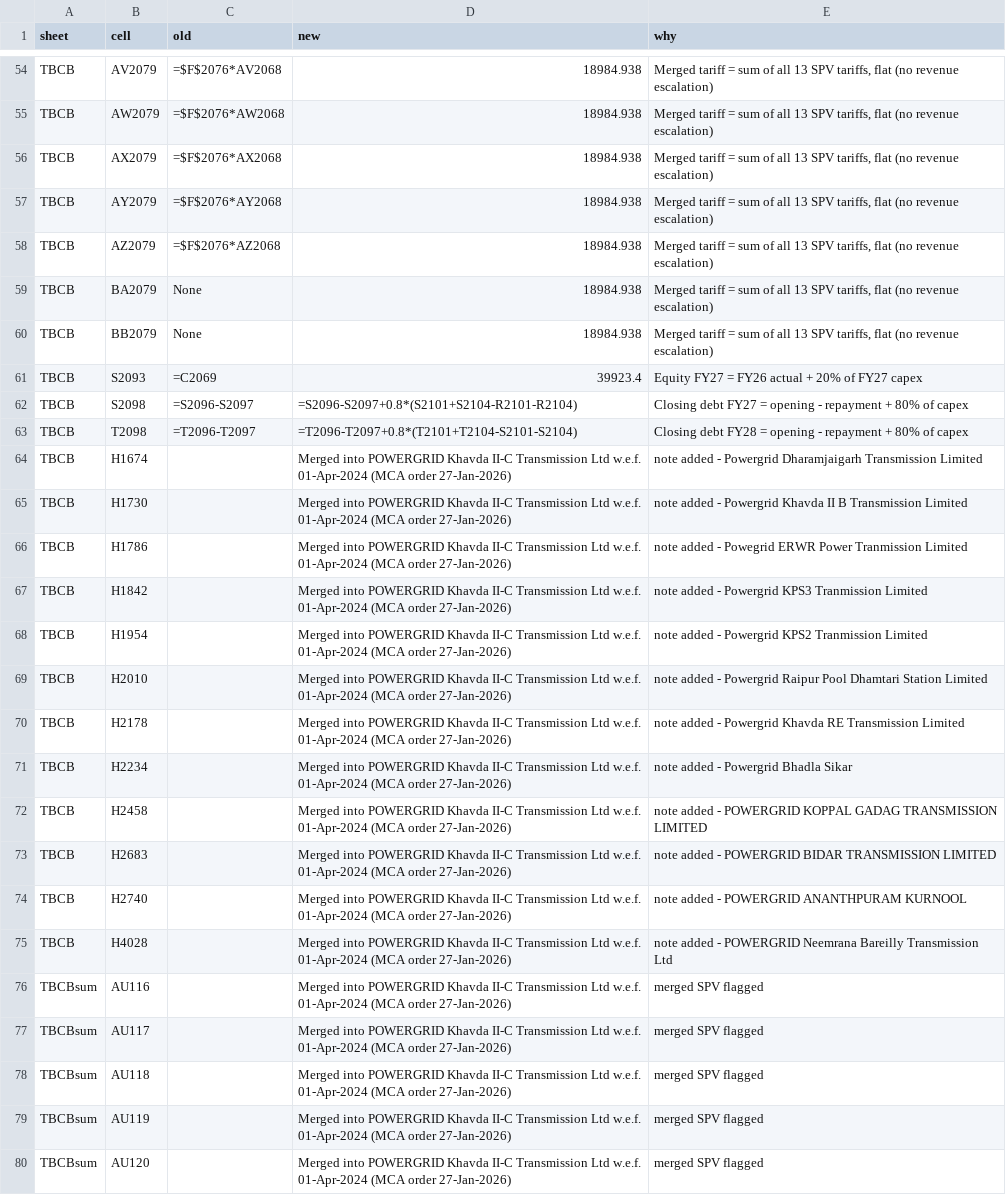
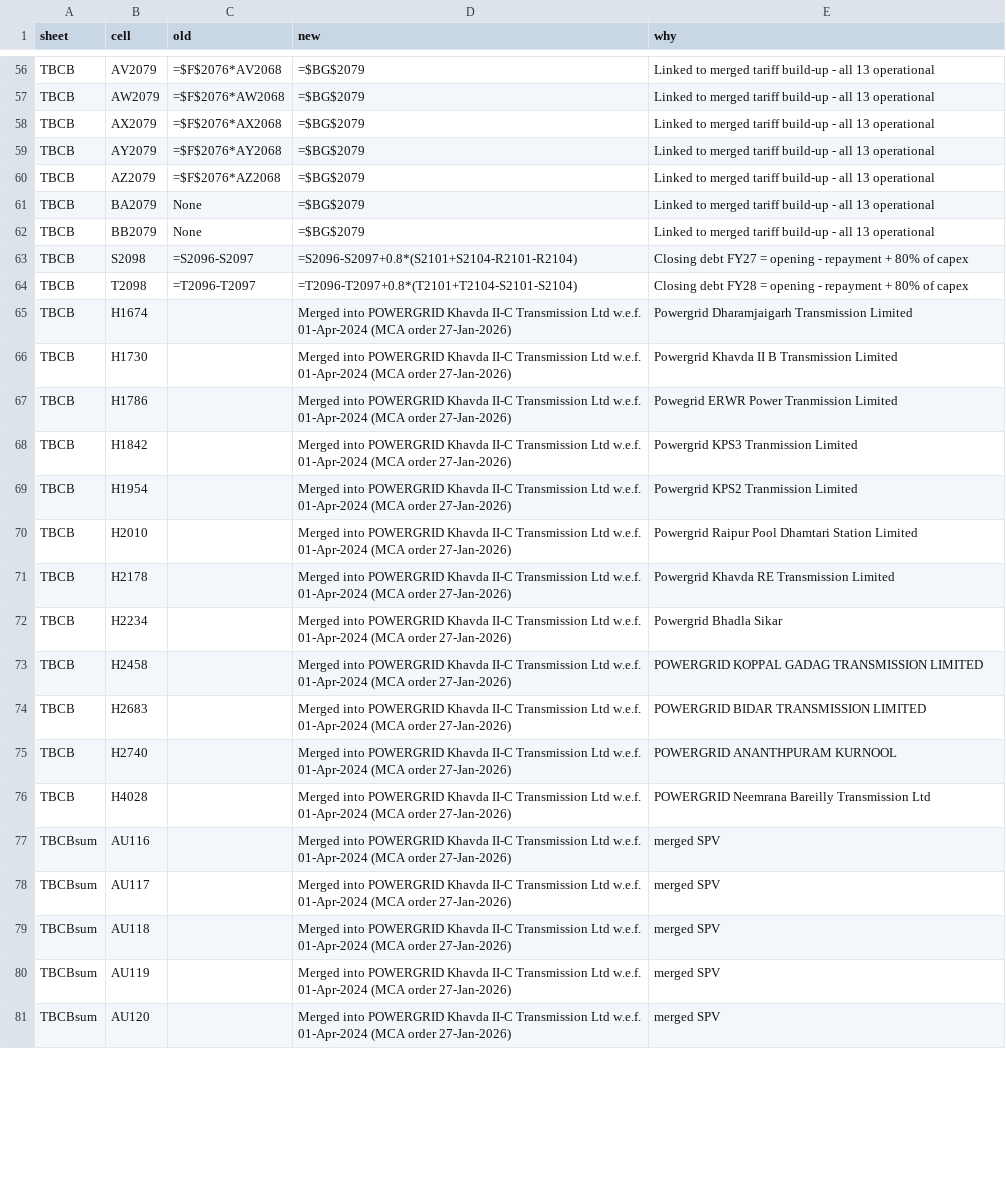
Before and after one commit to Poweravendus/Power, a CSV file: KhavdaIIC_merger_changelog.csv, drawn as a sheet; only a part is shown, gaps mark what is left out; removed rows and columns are numbered as before the commit, all else as after; the diff covers the shown part only; the diff names each change by its address in the sheet, - before the commit and + after, or states it on an @@ line.

```diff
--- a/KhavdaIIC_merger_changelog.csv
+++ b/KhavdaIIC_merger_changelog.csv
-D56:D62 (new): 18984.938
+D56:D62 (new): =$BG$2079
-E56:E62 (why): Merged tariff = sum of all 13 SPV tariffs, flat (no revenue escalation)
+E56:E62 (why): Linked to merged tariff build-up - all 13 operational
-row 61: TBCB | S2093 | =C2069 | 39923.4 | Equity FY27 = FY26 actual + 20% of FY27 capex
-E65 (why): note added - Powergrid Dharamjaigarh…
+E65 (why): Powergrid Dharamjaigarh…
-E66 (why): note added - Powergrid Khavda…
+E66 (why): Powergrid Khavda…
-E67 (why): note added - Powegrid ERWR…
+E67 (why): Powegrid ERWR…
-E68 (why): note added - Powergrid KPS3 Tranmission Limited
+E68 (why): Powergrid KPS3 Tranmission Limited
-E69 (why): note added - Powergrid KPS2 Tranmission Limited
+E69 (why): Powergrid KPS2 Tranmission Limited
-E70 (why): note added - Powergrid Raipur…
+E70 (why): Powergrid Raipur…
-E71 (why): note added - Powergrid Khavda…
+E71 (why): Powergrid Khavda…
-E72 (why): note added - Powergrid Bhadla Sikar
+E72 (why): Powergrid Bhadla Sikar
-E73 (why): note added - POWERGRID KOPPAL…
+E73 (why): POWERGRID KOPPAL…
-E74 (why): note added - POWERGRID BIDAR TRANSMISSION LIMITED
+E74 (why): POWERGRID BIDAR TRANSMISSION LIMITED
-E75 (why): note added - POWERGRID ANANTHPURAM KURNOOL
+E75 (why): POWERGRID ANANTHPURAM KURNOOL
-E76 (why): note added - POWERGRID Neemrana…
+E76 (why): POWERGRID Neemrana…
-E77:E81 (why): merged SPV flagged
+E77:E81 (why): merged SPV
```
Also changed, not shown: 2 added rows and 114 edited cells elsewhere in this file, 1 other file.
